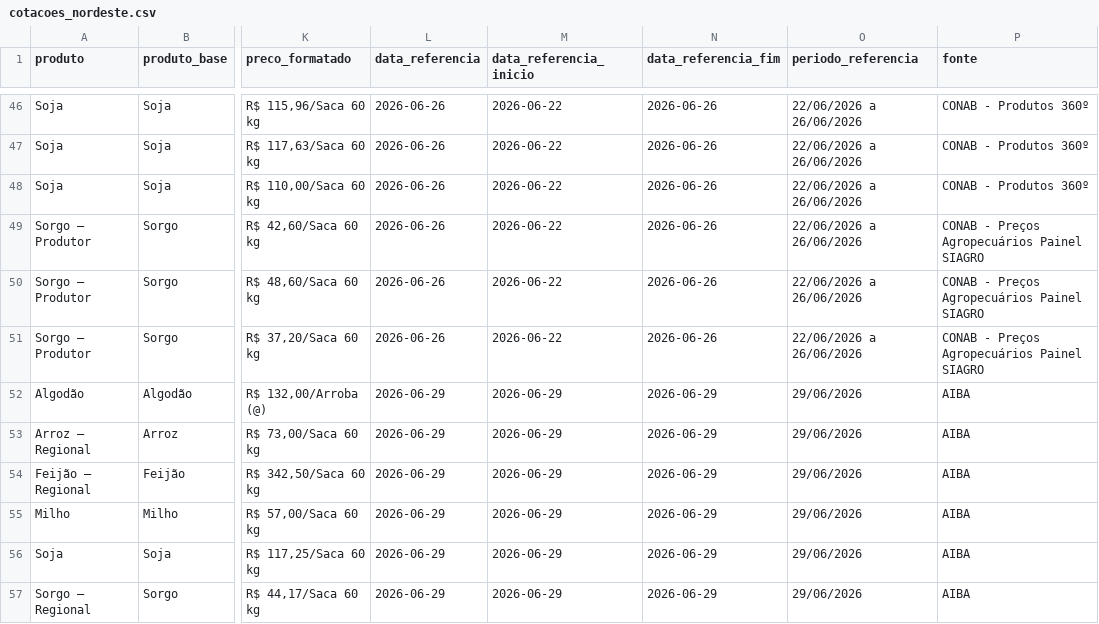
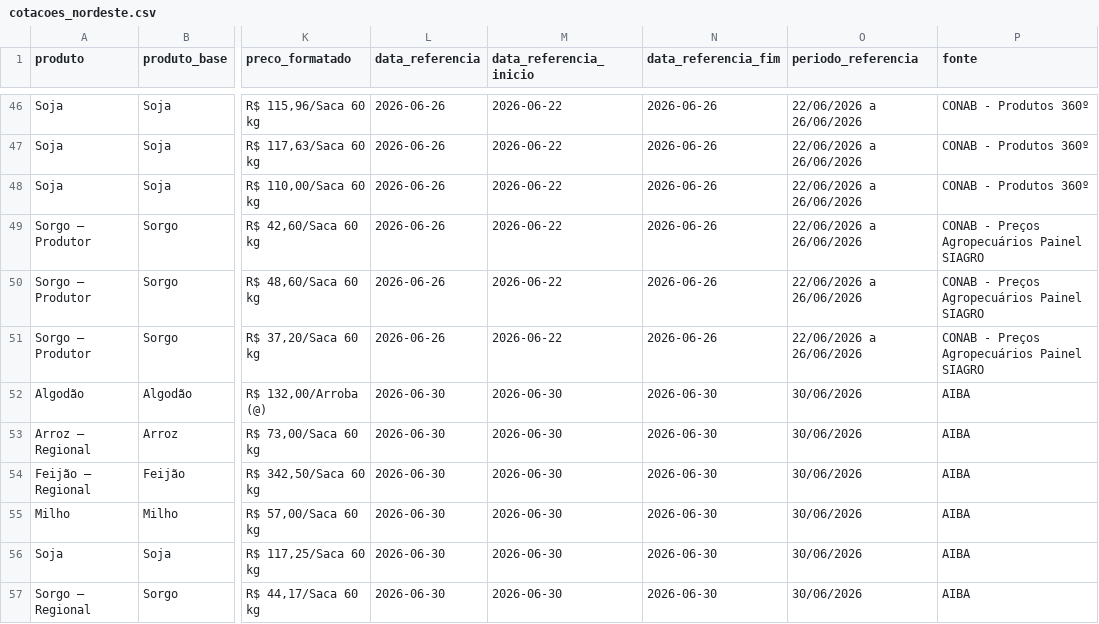
Before and after one commit to idocandido-dotcom/cotacoes, a CSV file: cotacoes/public/cotacoes_nordeste.csv, drawn as a sheet; only a part is shown, gaps mark what is left out; the diff names each change by its address in the sheet, - before the commit and + after, or states it on an @@ line.

```diff
--- a/cotacoes/public/cotacoes_nordeste.csv
+++ b/cotacoes/public/cotacoes_nordeste.csv
-L52:L57 (data_referencia): 2026-06-29
+L52:L57 (data_referencia): 2026-06-30
-M52:M57 (data_referencia_inicio): 2026-06-29
+M52:M57 (data_referencia_inicio): 2026-06-30
-N52:N57 (data_referencia_fim): 2026-06-29
+N52:N57 (data_referencia_fim): 2026-06-30
-O52:O57 (periodo_referencia): 29/06/2026
+O52:O57 (periodo_referencia): 30/06/2026
```
Also changed, not shown: 5 other files.
